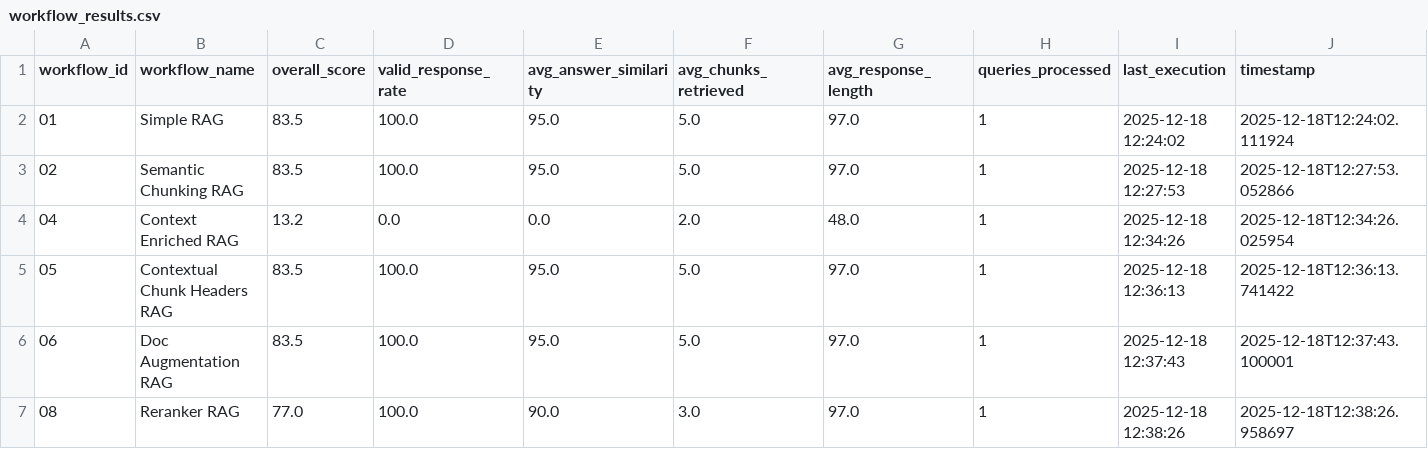
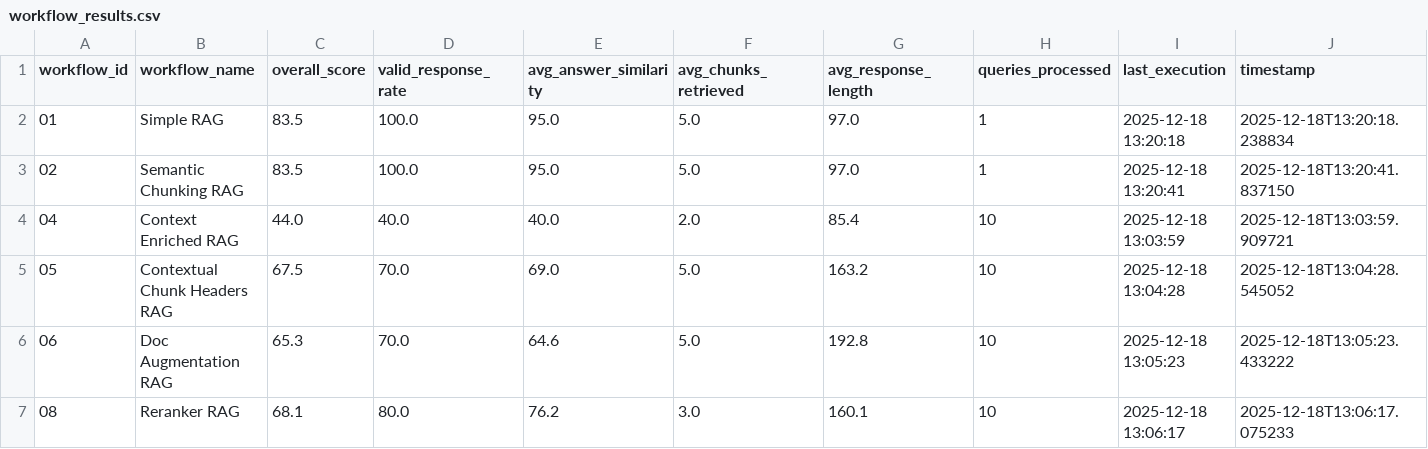
Before and after one commit to GreptonZrt/RAG_TESTS, a CSV file: workflow_results.csv, drawn as a sheet; only a part is shown; the diff covers the shown part only; the diff names each change by its address in the sheet, - before the commit and + after, or states it on an @@ line.

Commit message:
--run  argument for workflow runner

```diff
--- a/workflow_results.csv
+++ b/workflow_results.csv
-I2 (last_execution): 2025-12-18 12:24:02
+I2 (last_execution): 2025-12-18 13:20:18
-J2 (timestamp): 2025-12-18T12:24:02.111924
+J2 (timestamp): 2025-12-18T13:20:18.238834
-I3 (last_execution): 2025-12-18 12:27:53
+I3 (last_execution): 2025-12-18 13:20:41
-J3 (timestamp): 2025-12-18T12:27:53.052866
+J3 (timestamp): 2025-12-18T13:20:41.837150
-C4 (overall_score): 13.2
+C4 (overall_score): 44.0
-D4 (valid_response_rate): 0.0
+D4 (valid_response_rate): 40.0
-E4 (avg_answer_similarity): 0.0
+E4 (avg_answer_similarity): 40.0
-G4 (avg_response_length): 48.0
+G4 (avg_response_length): 85.4
-H4:H7 (queries_processed): 1
+H4:H7 (queries_processed): 10
-I4 (last_execution): 2025-12-18 12:34:26
+I4 (last_execution): 2025-12-18 13:03:59
-J4 (timestamp): 2025-12-18T12:34:26.025954
+J4 (timestamp): 2025-12-18T13:03:59.909721
-C5 (overall_score): 83.5
+C5 (overall_score): 67.5
-D5:D6 (valid_response_rate): 100.0
+D5:D6 (valid_response_rate): 70.0
-E5 (avg_answer_similarity): 95.0
+E5 (avg_answer_similarity): 69.0
-G5 (avg_response_length): 97.0
+G5 (avg_response_length): 163.2
-I5 (last_execution): 2025-12-18 12:36:13
+I5 (last_execution): 2025-12-18 13:04:28
-J5 (timestamp): 2025-12-18T12:36:13.741422
+J5 (timestamp): 2025-12-18T13:04:28.545052
-C6 (overall_score): 83.5
+C6 (overall_score): 65.3
-E6 (avg_answer_similarity): 95.0
+E6 (avg_answer_similarity): 64.6
-G6 (avg_response_length): 97.0
+G6 (avg_response_length): 192.8
-I6 (last_execution): 2025-12-18 12:37:43
+I6 (last_execution): 2025-12-18 13:05:23
-J6 (timestamp): 2025-12-18T12:37:43.100001
+J6 (timestamp): 2025-12-18T13:05:23.433222
-C7 (overall_score): 77.0
+C7 (overall_score): 68.1
-D7 (valid_response_rate): 100.0
+D7 (valid_response_rate): 80.0
-E7 (avg_answer_similarity): 90.0
+E7 (avg_answer_similarity): 76.2
-G7 (avg_response_length): 97.0
+G7 (avg_response_length): 160.1
-I7 (last_execution): 2025-12-18 12:38:26
+I7 (last_execution): 2025-12-18 13:06:17
-J7 (timestamp): 2025-12-18T12:38:26.958697
+J7 (timestamp): 2025-12-18T13:06:17.075233
```
Also changed, not shown: 42 edited cells elsewhere in this file, 5 other files.
